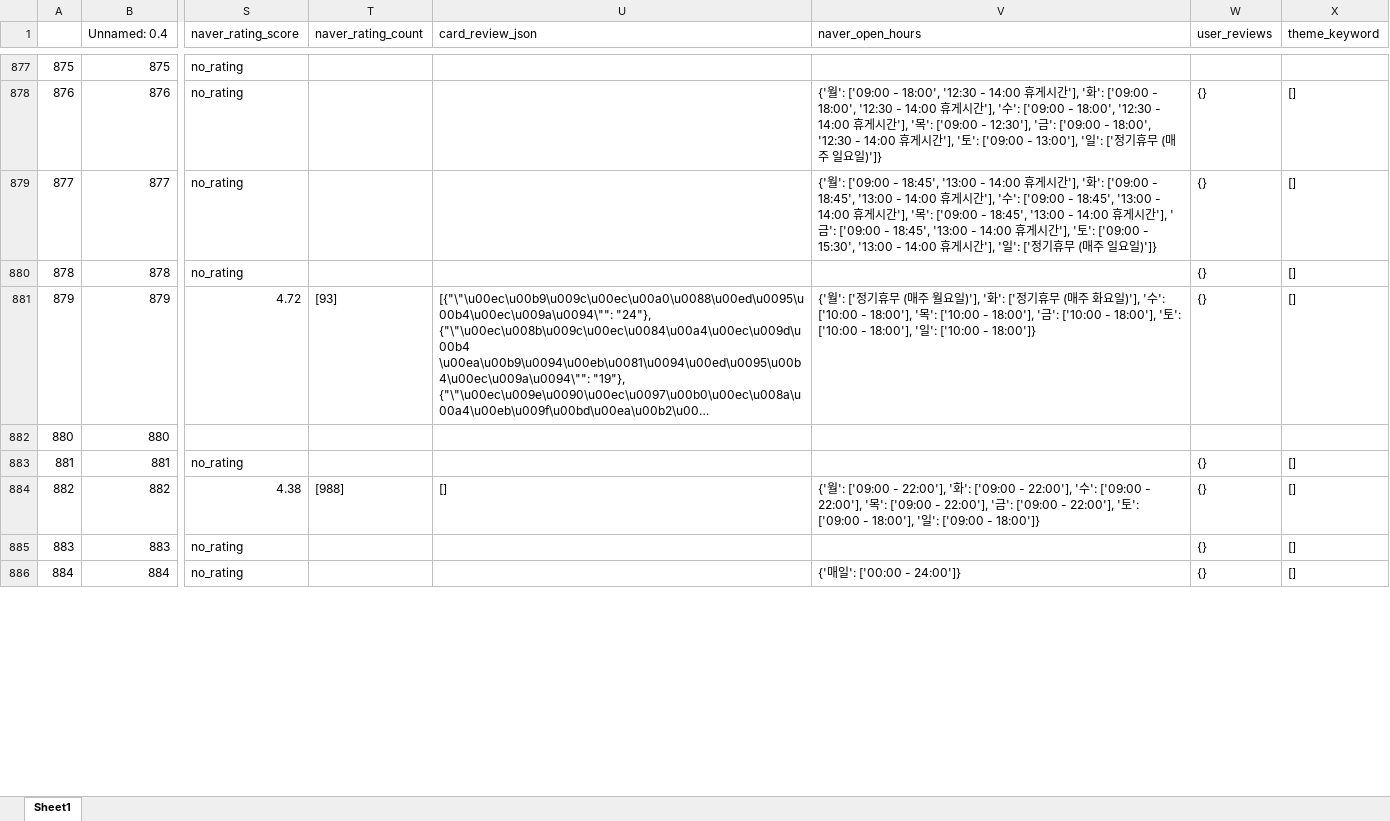
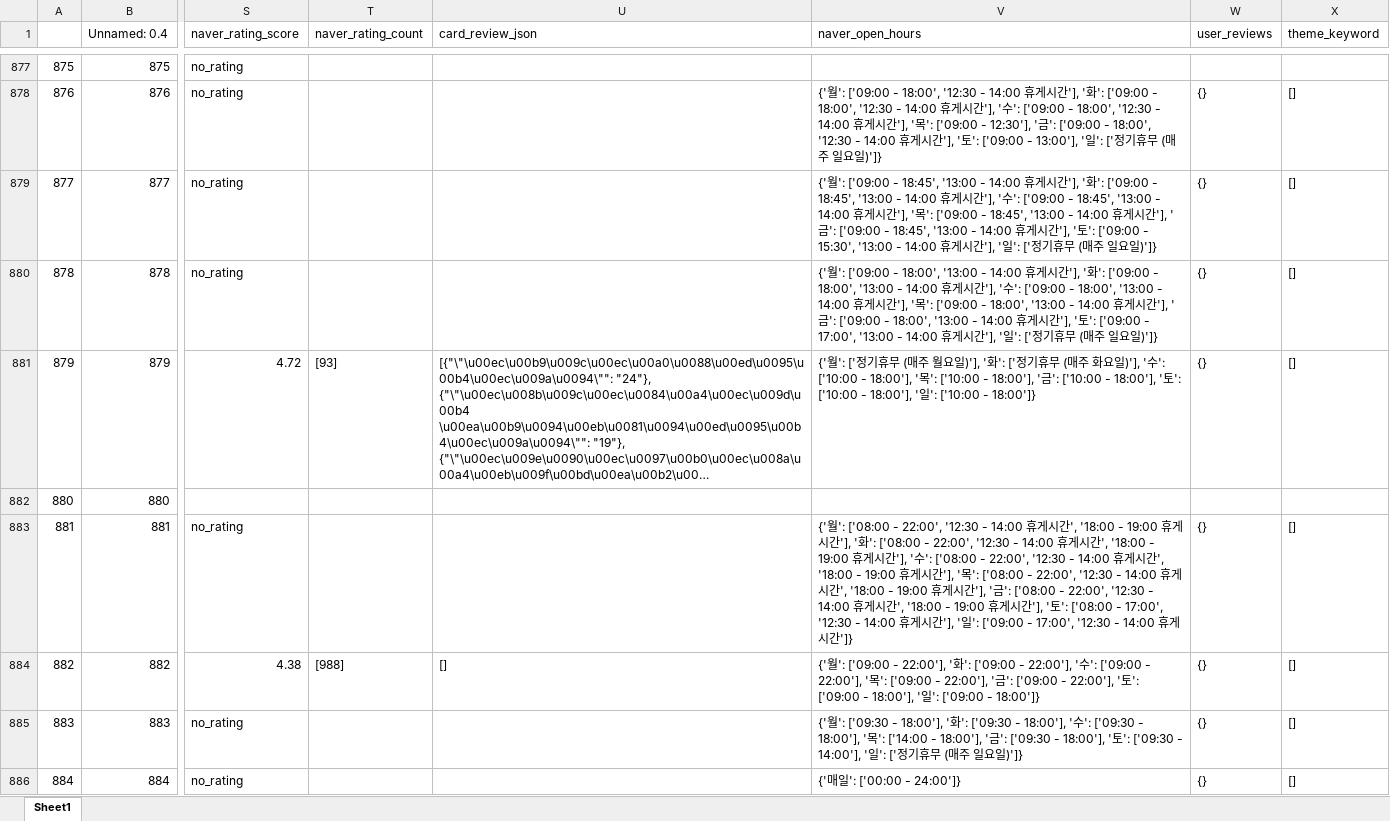
Before and after one commit to CessnaJ/flask_study, an Excel workbook: 230317 코드 전체, 데이터 백업/bf_data_revising0324/result.xlsx, sheet Sheet1, drawn as a sheet; only a part is shown, gaps mark what is left out; long unchanged cells end in …; values as stored, in another font and other column widths than the file's, no cell formats; the diff covers the shown part only; the diff names each change by its address in the sheet, - before the commit and + after, or states it on an @@ line.

```diff
--- a/230317 코드 전체, 데이터 백업/bf_data_revising0324/result.xlsx (sheet Sheet1)
+++ b/230317 코드 전체, 데이터 백업/bf_data_revising0324/result.xlsx (sheet Sheet1)
-V880 (naver_open_hours): (empty)
+V880 (naver_open_hours): {'월': ['09:00 - 18:00', '13:00 - 14:00 휴게시간'], '화': ['09:00 - 18:00', '13:00 - 14:00 휴게시간'], '수': ['09:00 - 18:00', '13:00 - 14:00 휴게시간'], '목': ['09:00 - 18:00', '13:00 - 14:00 휴게시간'], '금': ['09:00 - 18:00', '13:00 - 14:00 휴게시간'], '토': ['09:00 - 17:00', '13:00 - 14:00 휴게시간'], '일': ['정기휴무 (매주 일요일)']}
-V883 (naver_open_hours): (empty)
+V883 (naver_open_hours): {'월': ['08:00 - 22:00', '12:30 - 14:00 휴게시간', '18:00 - 19:00 휴게시간'], '화': ['08:00 - 22:00', '12:30 - 14:00 휴게시간', '18:00 - 19:00 휴게시간'], '수': ['08:00 - 22:00', '12:30 - 14:00 휴게시간', '18:00 - 19:00 휴게시간'], '목': ['08:00 - 22:00', '12:30 - 14:00 휴게시간', '18:00 - 19:00 휴게시간'], '금': ['08:00 - 22:00', '12:30 - 14:00 휴게시간', '18:00 - 19:00 휴게시간'], '토': ['08:00 - 17:00', '12:30 - 14:00 휴게시간'], '일': ['09:00 - 17:00', '12:30 - 14:00 휴게시간']}
-V885 (naver_open_hours): (empty)
+V885 (naver_open_hours): {'월': ['09:30 - 18:00'], '화': ['09:30 - 18:00'], '수': ['09:30 - 18:00'], '목': ['14:00 - 18:00'], '금': ['09:30 - 18:00'], '토': ['09:30 - 14:00'], '일': ['정기휴무 (매주 일요일)']}
```
Also changed, not shown: 211 edited cells elsewhere in this sheet, cell formats, 230317 코드 전체, 데이터 백업/bf_data_revising0324/menu_parsed0324.xlsx, 5 other files.
